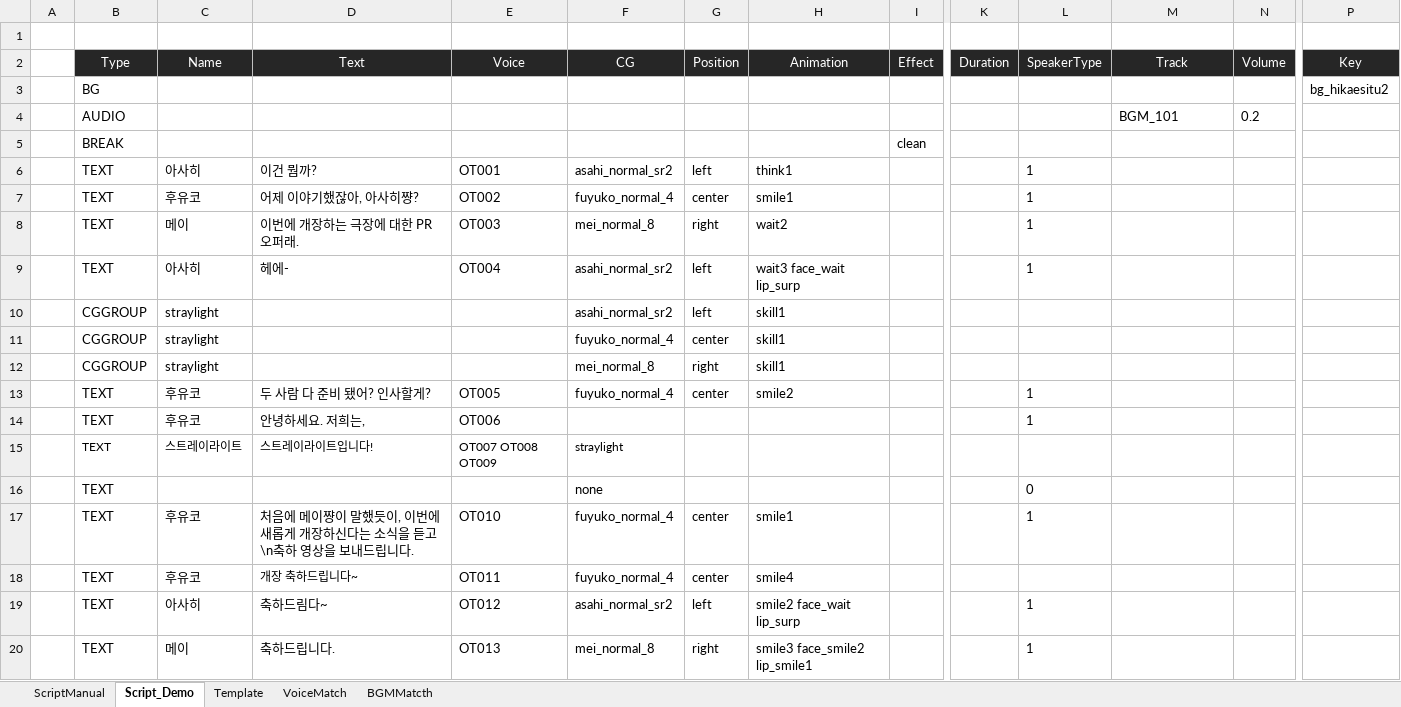
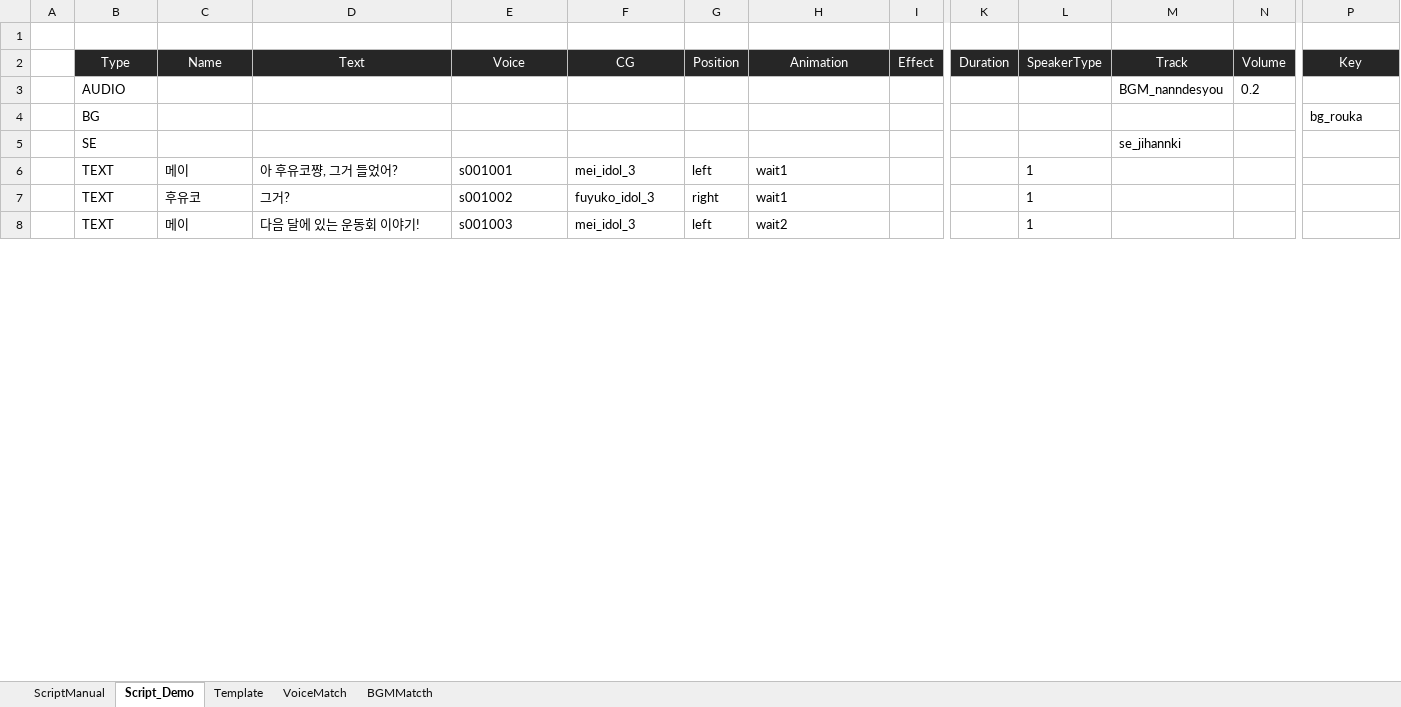
Before and after one commit to usosctheater/usoSCtheater, an Excel workbook: resource/Script/ScriptManual.xlsx, sheet Script_Demo, drawn as a sheet; only a part is shown, gaps mark what is left out; values as stored, in another font and other column widths than the file's, no borders; table styles not drawn; removed rows and columns are numbered as before the commit, all else as after; rows hold the shown columns only; the diff covers the shown part only; the diff names each change by its address in the sheet, - before the commit and + after, or states it on an @@ line.

```diff
--- a/resource/Script/ScriptManual.xlsx (sheet Script_Demo)
+++ b/resource/Script/ScriptManual.xlsx (sheet Script_Demo)
-row 3:  | BG |  |  |  |  |  |  |  |  |  |  |  | bg_hikaesitu2
-M3 (Track): BGM_101
+M3 (Track): BGM_nanndesyou
-row 5:  | BREAK |  |  |  |  |  |  | clean
-row 6:  | TEXT | 아사히 | 이건 뭠까? | OT001 | asahi_normal_sr2 | left | think1 |  |  | 1
-row 7:  | TEXT | 후유코 | 어제 이야기했잖아, 아사히쨩? | OT002 | fuyuko_normal_4 | center | smile1 |  |  | 1
+row 4:  | BG |  |  |  |  |  |  |  |  |  |  |  | bg_rouka
+row 5:  | SE |  |  |  |  |  |  |  |  |  | se_jihannki
+row 6:  | TEXT | 메이 | 아 후유코쨩, 그거 들었어? | s001001 | mei_idol_3 | left | wait1 |  |  | 1
+row 7:  | TEXT | 후유코 | 그거? | s001002 | fuyuko_idol_3 | right | wait1 |  |  | 1
-D8 (Text): 이번에 개장하는 극장에 대한 PR 오퍼래.
+D8 (Text): 다음 달에 있는 운동회 이야기!
-E8 (Voice): OT003
+E8 (Voice): s001003
-F8 (CG): mei_normal_8
+F8 (CG): mei_idol_3
-G8 (Position): right
+G8 (Position): left
-row 9:  | TEXT | 아사히 | 헤에- | OT004 | asahi_normal_sr2 | left | wait3 face_wait lip_surp |  |  | 1
-row 10:  | CGGROUP | straylight |  |  | asahi_normal_sr2 | left | skill1
-row 11:  | CGGROUP | straylight |  |  | fuyuko_normal_4 | center | skill1
-row 12:  | CGGROUP | straylight |  |  | mei_normal_8 | right | skill1
-row 13:  | TEXT | 후유코 | 두 사람 다 준비 됐어? 인사할게? | OT005 | fuyuko_normal_4 | center | smile2 |  |  | 1
-row 14:  | TEXT | 후유코 | 안녕하세요. 저희는, | OT006 |  |  |  |  |  | 1
-row 15:  | TEXT | 스트레이라이트 | 스트레이라이트입니다! | OT007 OT008 OT009 | straylight
-row 16:  | TEXT |  |  |  | none |  |  |  |  | 0
-row 17:  | TEXT | 후유코 | 처음에 메이쨩이 말했듯이, 이번에 새롭게 개장하신다는 소식을 듣고\n축하 영상을 보내드립니다. | OT010 | fuyuko_normal_4 | center | smile1 |  |  | 1
-row 18:  | TEXT | 후유코 | 개장 축하드립니다~ | OT011 | fuyuko_normal_4 | center | smile4
-row 19:  | TEXT | 아사히 | 축하드림다~ | OT012 | asahi_normal_sr2 | left | smile2 face_wait lip_surp |  |  | 1
-row 20:  | TEXT | 메이 | 축하드립니다. | OT013 | mei_normal_8 | right | smile3 face_smile2 lip_smile1 |  |  | 1
```
Also changed, not shown: 100 added rows, 45 removed rows, 6 edited cells and cell formats elsewhere in this sheet, resource/Script/script_InertiaLucis.xlsx, 15 other files.
